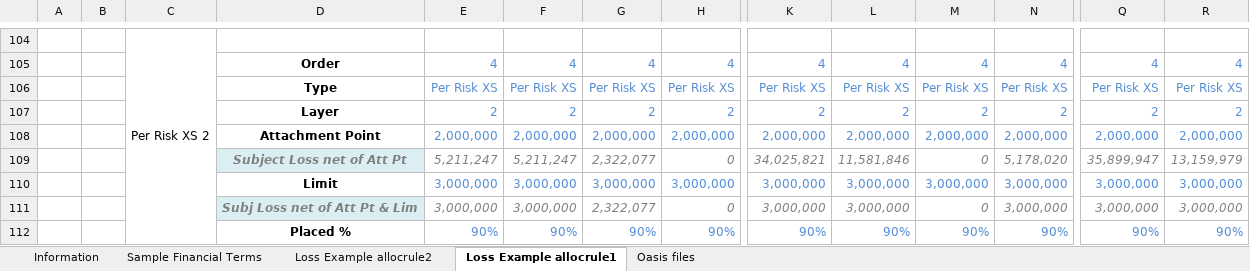
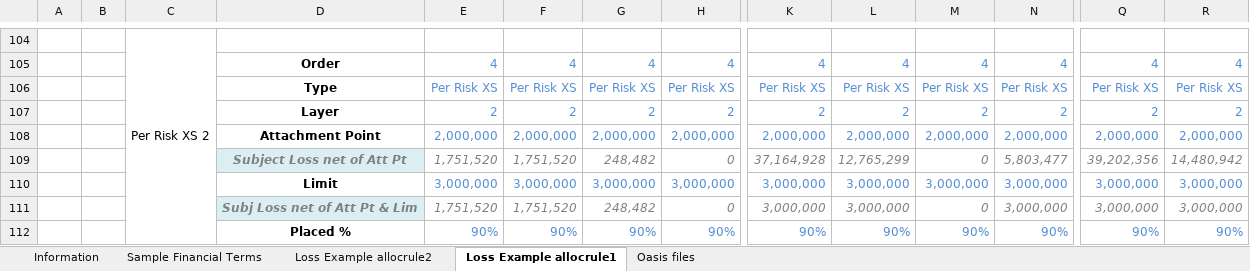
Before and after one commit to OasisLMF/ktest, an Excel workbook: ftest/data/fm24/Worked_Example_Calculation_Net_Loss_Pre_Cat_Simple_Complex_Test_Case_working.xlsx, sheet Loss Example allocrule1, drawn as a sheet; only a part is shown, gaps mark what is left out; values as stored, in another font and other column widths than the file's, no borders; removed rows and columns are numbered as before the commit, all else as after; rows hold the shown columns only; the diff covers the shown part only; the diff names each change by its address in the sheet, - before the commit and + after, or states it on an @@ line.

Commit message:
added allocrule 1 net loss tests

```diff
--- a/ftest/data/fm24/Worked_Example_Calculation_Net_Loss_Pre_Cat_Simple_Complex_Test_Case_working.xlsx (sheet Loss Example allocrule1)
+++ b/ftest/data/fm24/Worked_Example_Calculation_Net_Loss_Pre_Cat_Simple_Complex_Test_Case_working.xlsx (sheet Loss Example allocrule1)
-row 109:  |  |  | Subject Loss net of Att Pt | 5,211,247 | 5,211,247 | 2,322,077 | 0 | 34,025,821 | 11,581,846 | 0 | 5,178,020 | 35,899,947 | 13,159,979
+row 109:  |  |  | Subject Loss net of Att Pt | 1,751,520 | 1,751,520 | 248,482 | 0 | 37,164,928 | 12,765,299 | 0 | 5,803,477 | 39,202,356 | 14,480,942
-E111: 3,000,000
+E111: 1,751,520
-F111: 3,000,000
+F111: 1,751,520
-G111: 2,322,077
+G111: 248,482
```
Also changed, not shown: 12 added rows, 12 removed rows and 33 edited cells elsewhere in this sheet, sheet Oasis files, ftest/data/fm24/allocrule1_results.xlsx, 45 other files.
